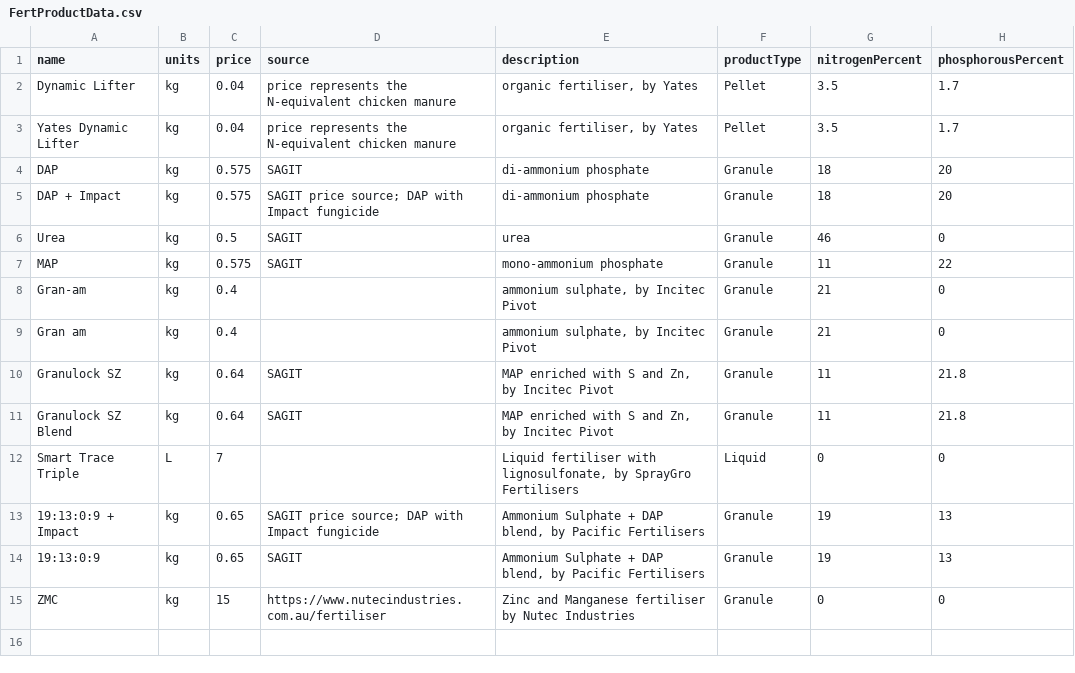
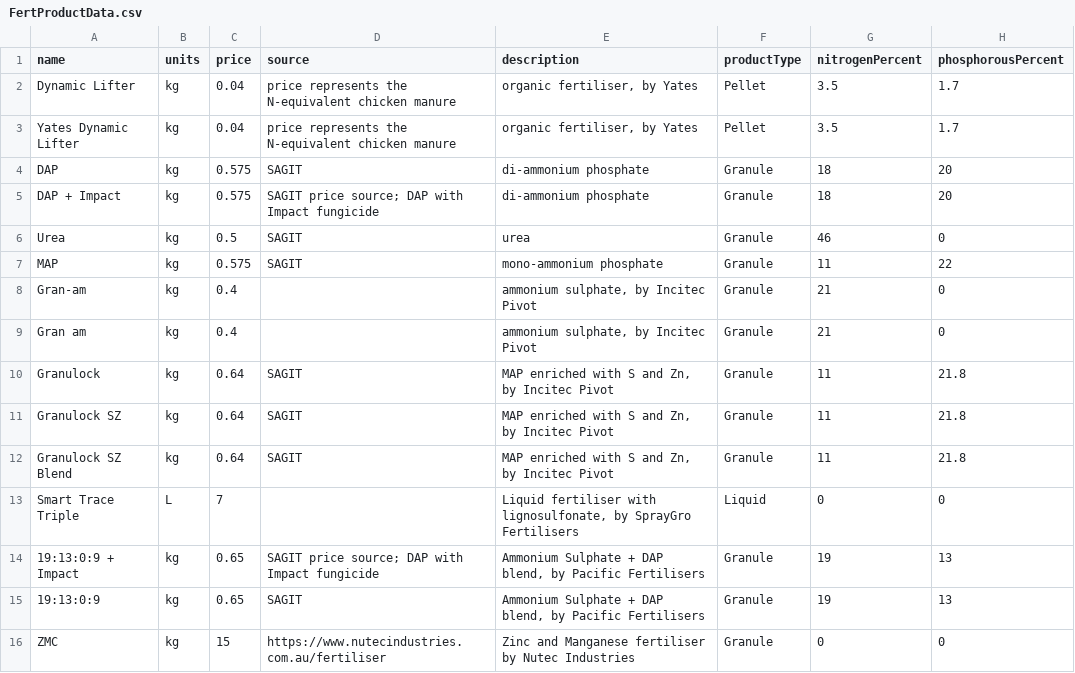
Before and after one commit to daniel-gregg/grdc-sgr-trials, a CSV file: data/reference_data/FertProductData.csv, drawn as a sheet; the diff names each change by its address in the sheet, - before the commit and + after, or states it on an @@ line.

```diff
--- a/data/reference_data/FertProductData.csv
+++ b/data/reference_data/FertProductData.csv
+row 10: Granulock | kg | 0.64 | SAGIT | MAP enriched with S and Zn, by Incitec Pivot | Granule | 11 | 21.8
```
Also changed, not shown: data/reference_data/CropPriceData.csv, data/reference_data/HerbProductData.csv, 5 other files.
